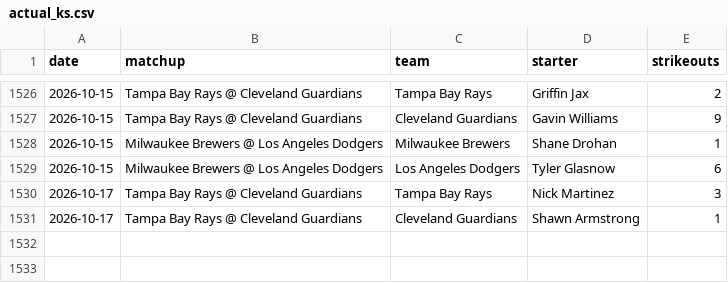
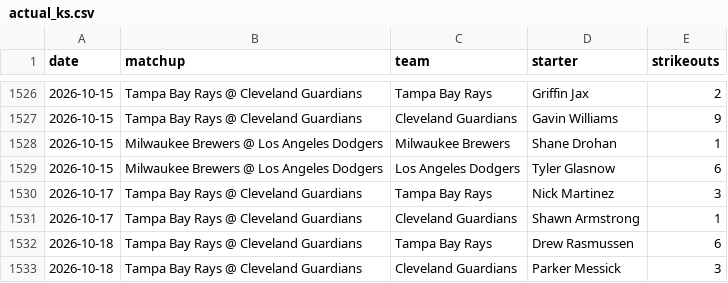
Before and after one commit to edwardk38/bump-engine, a CSV file: data/actual_ks.csv, drawn as a sheet; only a part is shown, gaps mark what is left out.

```diff
--- a/data/actual_ks.csv
+++ b/data/actual_ks.csv
@@ -1531 +1531,3 @@ date,matchup,team,starter,strikeouts
 2026-10-17,Tampa Bay Rays @ Cleveland Guardians,Cleveland Guardians,Shawn Armstrong,1
+2026-10-18,Tampa Bay Rays @ Cleveland Guardians,Tampa Bay Rays,Drew Rasmussen,6
+2026-10-18,Tampa Bay Rays @ Cleveland Guardians,Cleveland Guardians,Parker Messick,3
```
Also changed, not shown: 9 other files.
